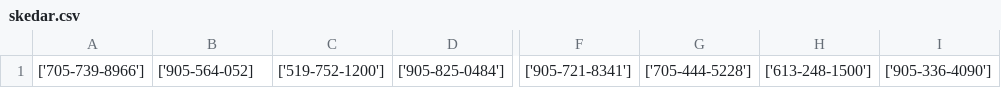
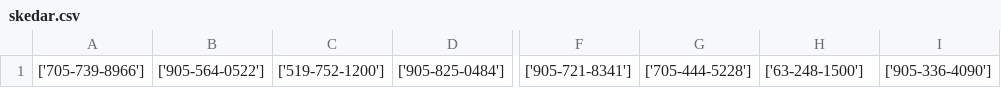
Before and after one commit to 1seri/Web-Scraping, a CSV file: skedar.csv, drawn as a sheet; only a part is shown, gaps mark what is left out; the diff names each change by its address in the sheet, - before the commit and + after, or states it on an @@ line.

```diff
--- a/skedar.csv
+++ b/skedar.csv
-B1: ['905-564-052]
+B1: ['905-564-0522']
-H1: ['613-248-1500']
+H1: ['63-248-1500']
```
Also changed, not shown: 3 other files.
